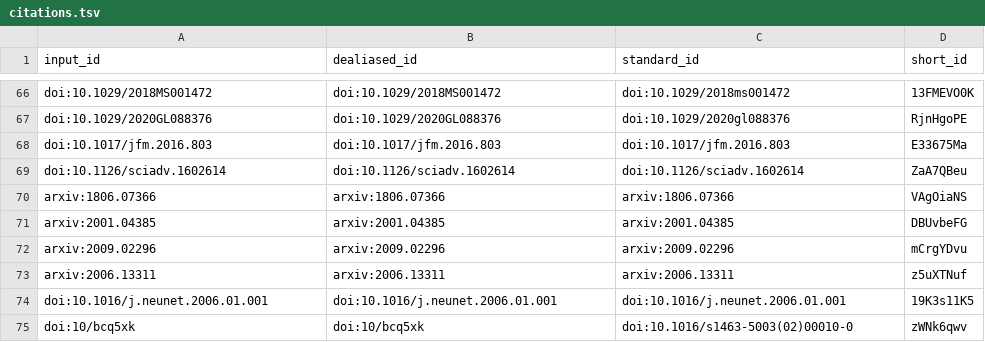
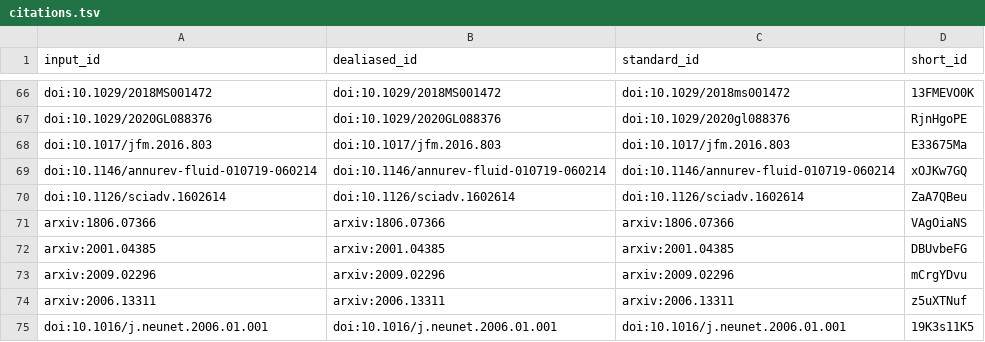
Before and after one commit to lesommer/habilitation-recherche, a TSV file: citations.tsv, drawn as a sheet; only a part is shown, gaps mark what is left out; the shorter side is filled out with more unchanged rows; the diff names each change by its address in the sheet, - before the commit and + after, or states it on an @@ line.

```diff
--- a/citations.tsv
+++ b/citations.tsv
+row 69: doi:10.1146/annurev-fluid-010719-060214 | doi:10.1146/annurev-fluid-010719-060214 | doi:10.1146/annurev-fluid-010719-060214 | xOJKw7GQ
```
Also changed, not shown: 5 other files.
